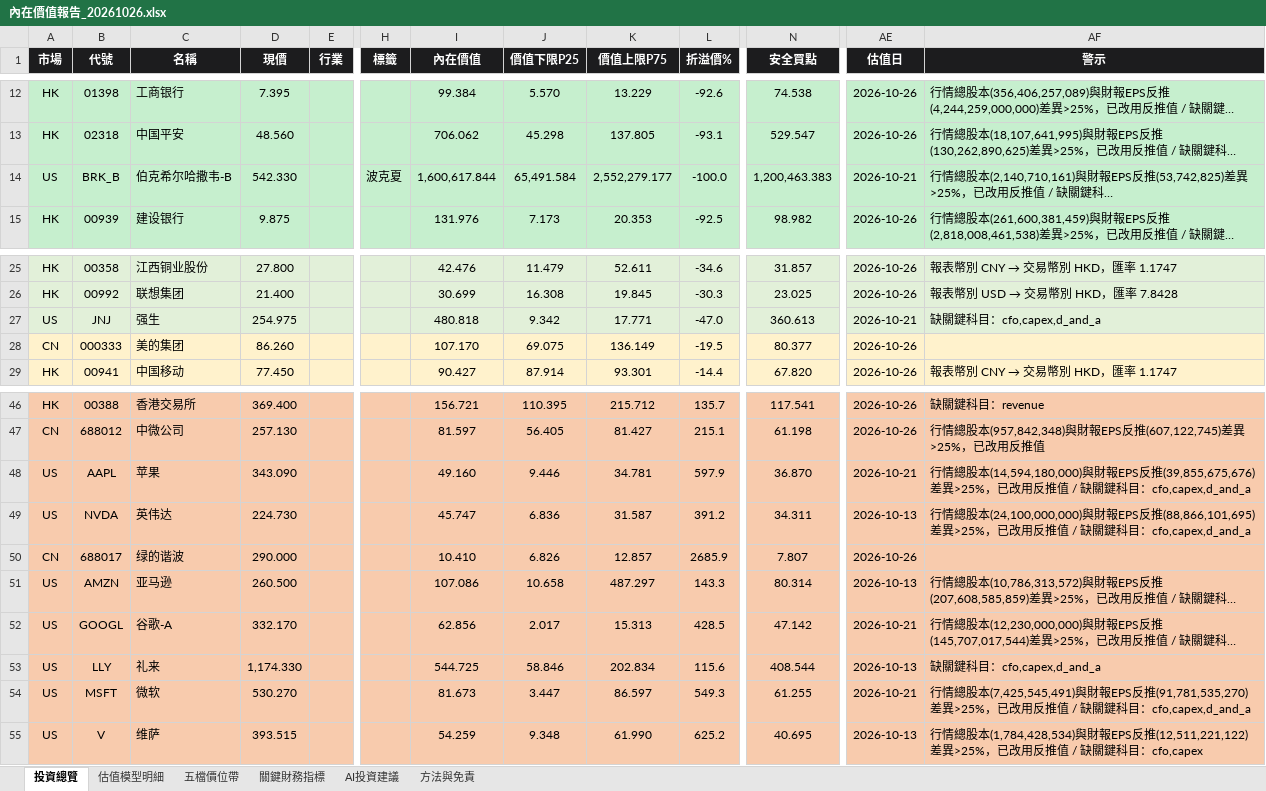
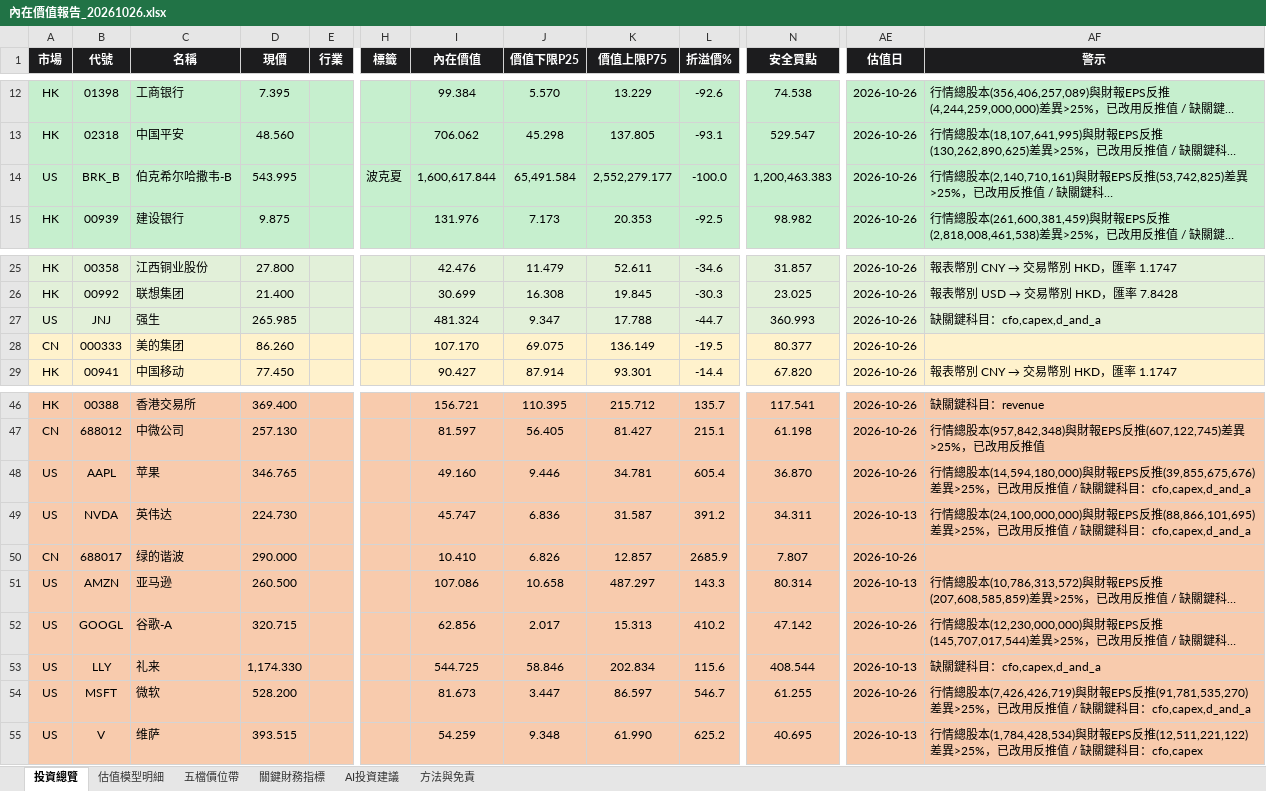
Before and after one commit to wbensonw/AI_stock_intrinsic_value, an Excel workbook: docs/reports/內在價值報告_20261026.xlsx, sheet 投資總覽, drawn as a sheet; only a part is shown, gaps mark what is left out; long unchanged cells end in …; values as stored, in another font and other column widths than the file's, no borders; conditional formats not drawn; the diff names each change by its address in the sheet, - before the commit and + after, or states it on an @@ line.

```diff
--- a/docs/reports/內在價值報告_20261026.xlsx (sheet 投資總覽)
+++ b/docs/reports/內在價值報告_20261026.xlsx (sheet 投資總覽)
-D14 (現價): 542.330
+D14 (現價): 543.995
-AE14 (估值日): 2026-10-21
+AE14 (估值日): 2026-10-26
-D27 (現價): 254.975
+D27 (現價): 265.985
-I27 (內在價值): 480.818
+I27 (內在價值): 481.324
-J27 (價值下限P25): 9.342
+J27 (價值下限P25): 9.347
-K27 (價值上限P75): 17.771
+K27 (價值上限P75): 17.788
-L27 (折溢價%): -47.0
+L27 (折溢價%): -44.7
-N27 (安全買點): 360.613
+N27 (安全買點): 360.993
-AE27 (估值日): 2026-10-21
+AE27 (估值日): 2026-10-26
-D48 (現價): 343.090
+D48 (現價): 346.765
-L48 (折溢價%): 597.9
+L48 (折溢價%): 605.4
-AE48 (估值日): 2026-10-21
+AE48 (估值日): 2026-10-26
-D52 (現價): 332.170
+D52 (現價): 320.715
-L52 (折溢價%): 428.5
+L52 (折溢價%): 410.2
-AE52 (估值日): 2026-10-21
+AE52 (估值日): 2026-10-26
-D54 (現價): 530.270
+D54 (現價): 528.200
-L54 (折溢價%): 549.3
+L54 (折溢價%): 546.7
-AE54 (估值日): 2026-10-21
+AE54 (估值日): 2026-10-26
-AF54 (警示): …股本(7,425,545,491)與財…
+AF54 (警示): …股本(7,426,426,719)與財…
```
Also changed, not shown: sheet 五檔價位帶, sheet 估值模型明細, sheet 關鍵財務指標, sheet AI投資建議.
